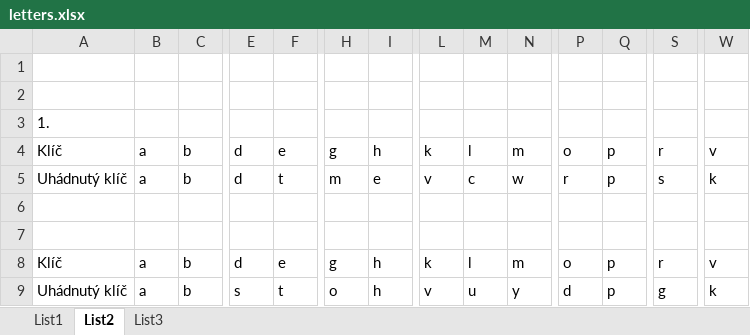
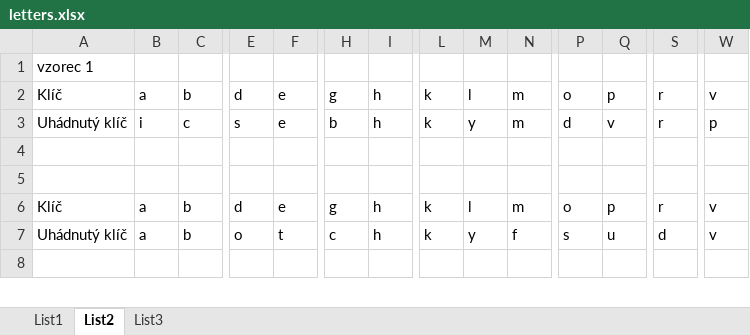
Before and after one commit to Honzaik/pdecryptor, an Excel workbook: letters.xlsx, sheet List2, drawn as a sheet; only a part is shown, gaps mark what is left out; values as stored, in another font and other column widths than the file's, no cell formats; removed rows and columns are numbered as before the commit, all else as after; rows hold the shown columns only; the diff covers the shown part only; the diff names each change by its address in the sheet, - before the commit and + after, or states it on an @@ line.

```diff
--- a/letters.xlsx (sheet List2)
+++ b/letters.xlsx (sheet List2)
-row 1: (empty)
-row 2: (empty)
-A1: 1.
+A1: vzorec 1
-B3: a
+B3: i
-C3: b
+C3: c
-E3: d
+E3: s
-F3: t
+F3: e
-H3: m
+H3: b
-I3: e
+I3: h
-L3: v
+L3: k
-M3: c
+M3: y
-N3: w
+N3: m
-P3: r
+P3: d
-Q3: p
+Q3: v
-S3: s
+S3: r
-W3: k
+W3: p
-E7: s
+E7: o
-H7: o
+H7: c
-L7: v
+L7: k
-M7: u
+M7: y
-N7: y
+N7: f
-P7: d
+P7: s
-Q7: p
+Q7: u
-S7: g
+S7: d
-W7: k
+W7: v
+row 8: (empty)
```
Also changed, not shown: 32 added rows and 28 edited cells elsewhere in this sheet, sheet List1, sheet List3, cell formats, 11 other files.
